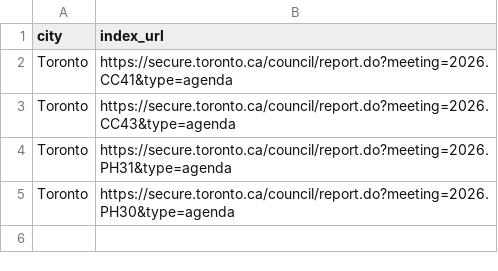
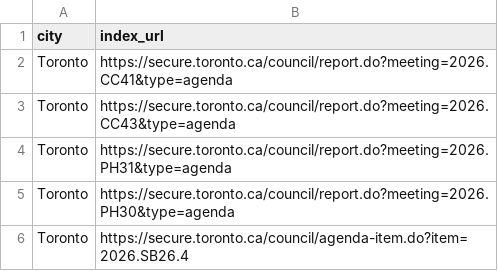
Before and after one commit to sandeep89shaily-coder/gta-commercial-radar, a CSV file: config/official_document_indexes.csv, drawn as a sheet.

Commit message:
Add October 2026 official Toronto item with observed report PDF links

```diff
--- a/config/official_document_indexes.csv
+++ b/config/official_document_indexes.csv
@@ -5 +5,2 @@ Toronto,https://secure.toronto.ca/council/report.do?meeting=2026.PH31&type=agend
 Toronto,https://secure.toronto.ca/council/report.do?meeting=2026.PH30&type=agenda
+Toronto,https://secure.toronto.ca/council/agenda-item.do?item=2026.SB26.4
```
